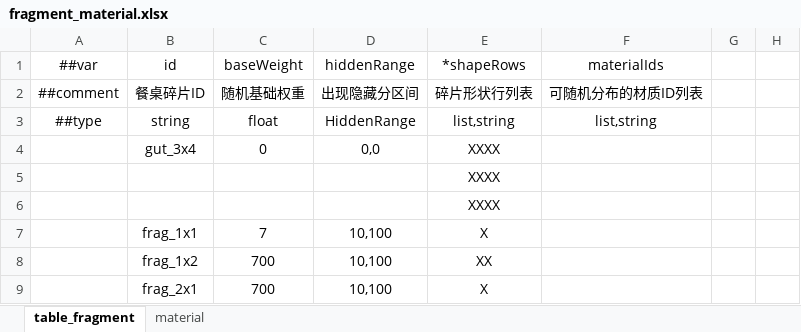
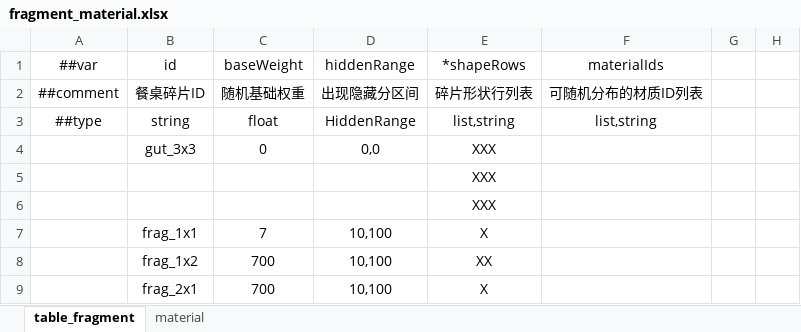
Before and after one commit to 2563495284/gourmetproject, an Excel workbook: GourmetProject/GameConfig/Datas/fragment_material.xlsx, sheet table_fragment, drawn as a sheet; only a part is shown; values as stored, in another font and other column widths than the file's, no borders; the diff names each change by its address in the sheet, - before the commit and + after, or states it on an @@ line.

```diff
--- a/GourmetProject/GameConfig/Datas/fragment_material.xlsx (sheet table_fragment)
+++ b/GourmetProject/GameConfig/Datas/fragment_material.xlsx (sheet table_fragment)
-B4 (id): gut_3x4
+B4 (id): gut_3x3
-E4:E6 (*shapeRows): XXXX
+E4:E6 (*shapeRows): XXX
```
Also changed, not shown: GourmetProject/GameConfig/Datas/food.xlsx, GourmetProject/GameConfig/Datas/recipe.xlsx, 4 other files.
